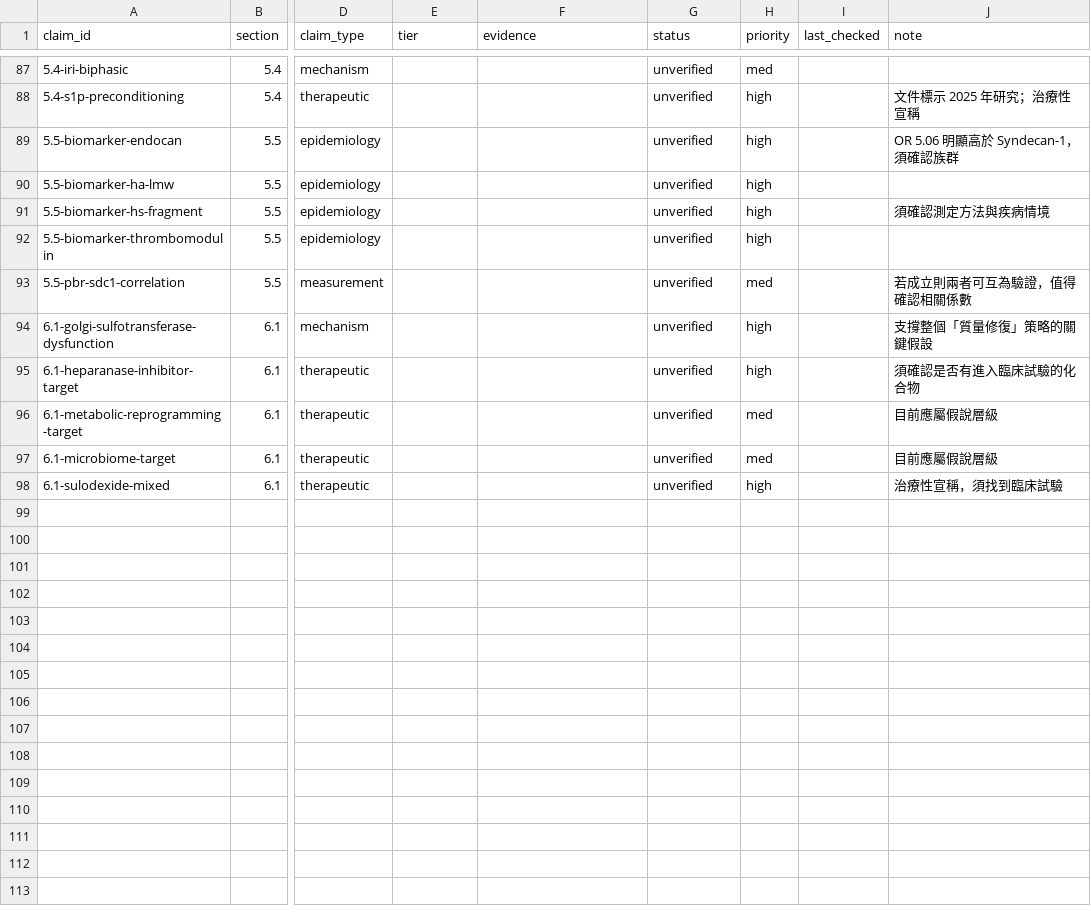
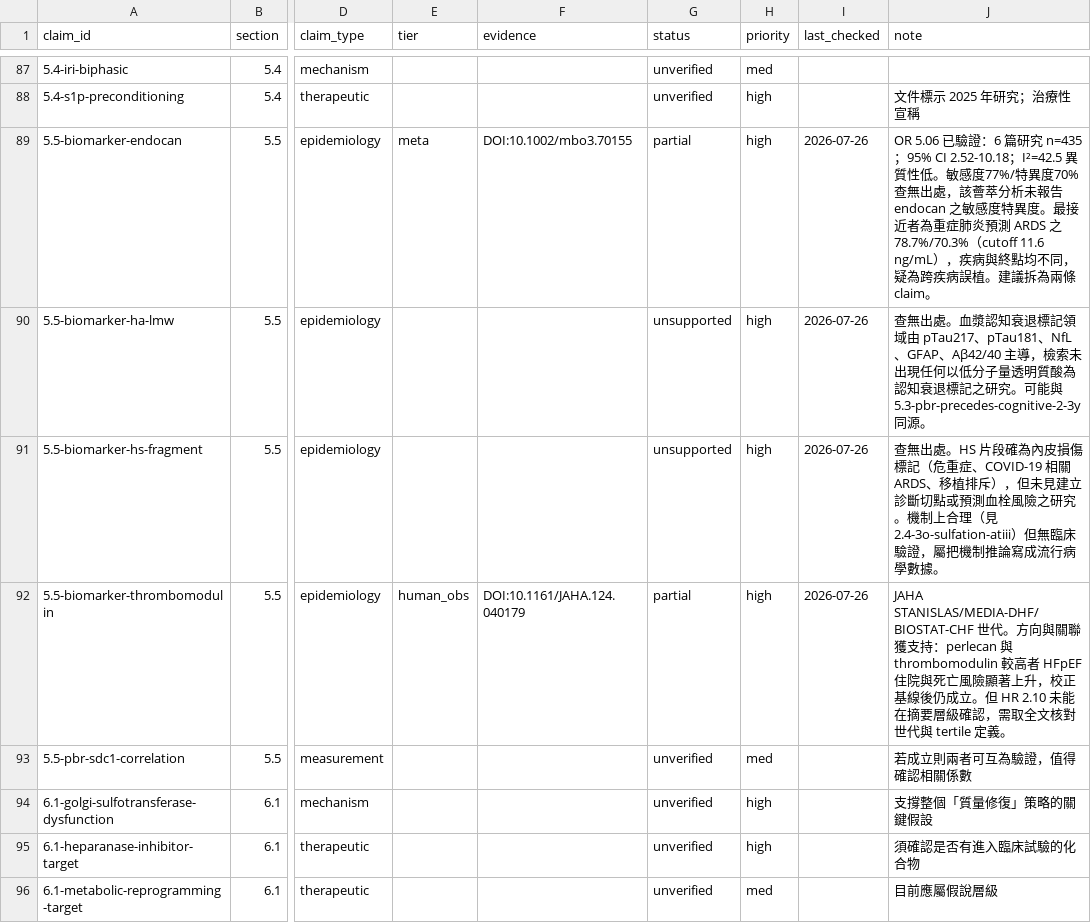
Before and after one commit to 1go1e/glycocalyx, a CSV file: ledger/claims.csv, drawn as a sheet; only a part is shown, gaps mark what is left out; the shorter side is filled out with more unchanged rows; the diff names each change by its address in the sheet, - before the commit and + after, or states it on an @@ line.

Commit message:
ledger: verify 4 claims in section 5.5
partial:     5.5-biomarker-endocan (OR 5.06 驗證，sens/spec 查無出處)
partial:     5.5-biomarker-thrombomodulin (方向支持，HR 2.10 待核對)
unsupported: 5.5-biomarker-hs-fragment
unsupported: 5.5-biomarker-ha-lmw

發現 5.5 表格敏感度/特異度為整欄查無出處；建議刪除該欄

```diff
--- a/ledger/claims.csv
+++ b/ledger/claims.csv
-E89 (tier): (empty)
+E89 (tier): meta
-F89 (evidence): (empty)
+F89 (evidence): DOI:10.1002/mbo3.70155
-G89 (status): unverified
+G89 (status): partial
-I89:I92 (last_checked): (empty)
+I89:I92 (last_checked): 2026-07-26
-J89 (note): OR 5.06 明顯高於 Syndecan-1，須確認族群
+J89 (note): OR 5.06 已驗證：6 篇研究 n=435；95% CI 2.52-10.18；I²=42.5 異質性低。敏感度77%/特異度70% 查無出處，該薈萃分析未報告 endocan 之敏感度特異度。最接近者為重症肺炎預測 ARDS 之 78.7%/70.3%（cutoff 11.6 ng/mL），疾病與終點均不同，疑為跨疾病誤植。建議拆為兩條 claim。
-G90:G91 (status): unverified
+G90:G91 (status): unsupported
-J90 (note): (empty)
+J90 (note): 查無出處。血漿認知衰退標記領域由 pTau217、pTau181、NfL、GFAP、Aβ42/40 主導，檢索未出現任何以低分子量透明質酸為認知衰退標記之研究。可能與 5.3-pbr-precedes-cognitive-2-3y 同源。
-J91 (note): 須確認測定方法與疾病情境
+J91 (note): 查無出處。HS 片段確為內皮損傷標記（危重症、COVID-19 相關 ARDS、移植排斥），但未見建立診斷切點或預測血栓風險之研究。機制上合理（見 2.4-3o-sulfation-atiii）但無臨床驗證，屬把機制推論寫成流行病學數據。
-E92 (tier): (empty)
+E92 (tier): human_obs
-F92 (evidence): (empty)
+F92 (evidence): DOI:10.1161/JAHA.124.040179
-G92 (status): unverified
+G92 (status): partial
-J92 (note): (empty)
+J92 (note): JAHA STANISLAS/MEDIA-DHF/BIOSTAT-CHF 世代。方向與關聯獲支持：perlecan 與 thrombomodulin 較高者 HFpEF 住院與死亡風險顯著上升，校正基線後仍成立。但 HR 2.10 未能在摘要層級確認，需取全文核對世代與 tertile 定義。
```
Also changed, not shown: 1 other file.
